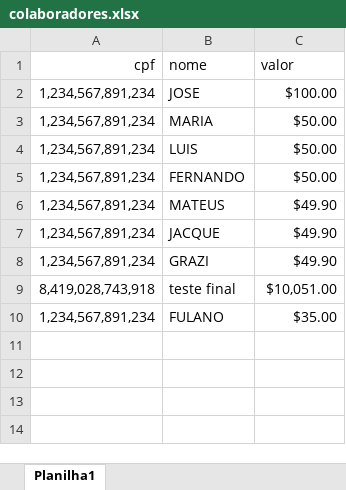
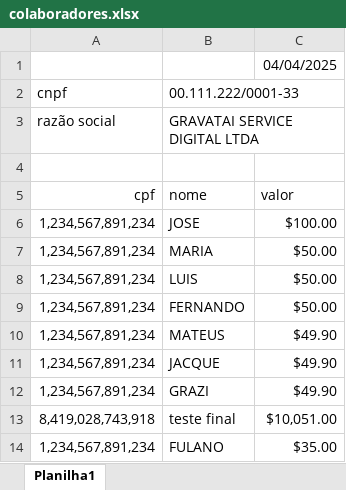
Before and after one commit to luissantananet/automatizando_recibos_pag, an Excel workbook: colaboradores.xlsx, sheet Planilha1, drawn as a sheet; values as stored, in another font and other column widths than the file's, no borders; charts and pictures not drawn; the diff names each change by its address in the sheet, - before the commit and + after, or states it on an @@ line.

Commit message:
remover arquivos binários e atualizar leitura de dados do Excel para incluir informações adicionais

```diff
--- a/colaboradores.xlsx (sheet Planilha1)
+++ b/colaboradores.xlsx (sheet Planilha1)
+row 1:  |  | 04/04/2025
+row 2: cnpf | 00.111.222/0001-33
+row 3: razão social | GRAVATAI SERVICE DIGITAL LTDA
+row 4: (empty)
```
Also changed, not shown: charts or pictures, 36 other files.
